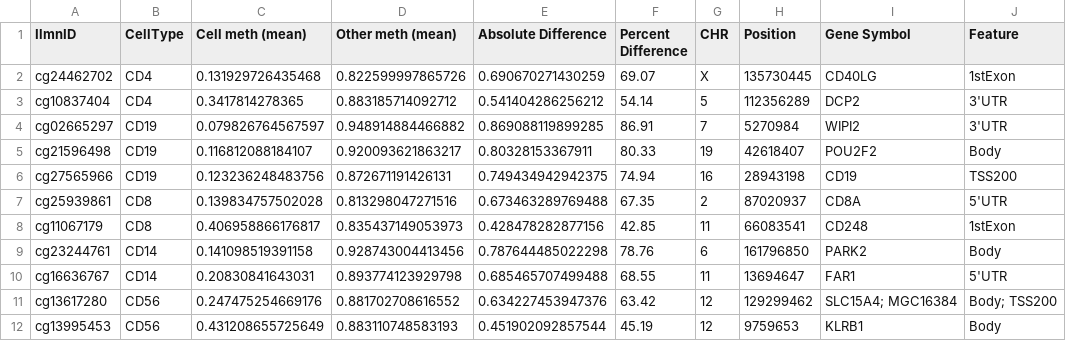
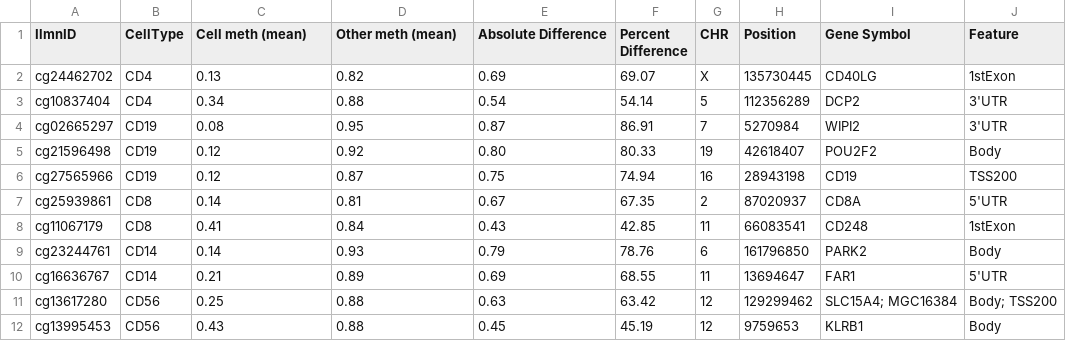
Before and after one commit to sirselim/immunecell_methylation_paper_data, a CSV file: selected_CpGs.csv, drawn as a sheet; only a part is shown; the diff names each change by its address in the sheet, - before the commit and + after, or states it on an @@ line.

```diff
--- a/selected_CpGs.csv
+++ b/selected_CpGs.csv
-C2 (Cell meth (mean)): 0.131929726435468
+C2 (Cell meth (mean)): 0.13
-D2 (Other meth (mean)): 0.822599997865726
+D2 (Other meth (mean)): 0.82
-E2 (Absolute Difference): 0.690670271430259
+E2 (Absolute Difference): 0.69
-C3 (Cell meth (mean)): 0.3417814278365
+C3 (Cell meth (mean)): 0.34
-D3 (Other meth (mean)): 0.883185714092712
+D3 (Other meth (mean)): 0.88
-E3 (Absolute Difference): 0.541404286256212
+E3 (Absolute Difference): 0.54
-C4 (Cell meth (mean)): 0.079826764567597
+C4 (Cell meth (mean)): 0.08
-D4 (Other meth (mean)): 0.948914884466882
+D4 (Other meth (mean)): 0.95
-E4 (Absolute Difference): 0.869088119899285
+E4 (Absolute Difference): 0.87
-C5 (Cell meth (mean)): 0.116812088184107
+C5 (Cell meth (mean)): 0.12
-D5 (Other meth (mean)): 0.920093621863217
+D5 (Other meth (mean)): 0.92
-E5 (Absolute Difference): 0.80328153367911
+E5 (Absolute Difference): 0.80
-C6 (Cell meth (mean)): 0.123236248483756
+C6 (Cell meth (mean)): 0.12
-D6 (Other meth (mean)): 0.872671191426131
+D6 (Other meth (mean)): 0.87
-E6 (Absolute Difference): 0.749434942942375
+E6 (Absolute Difference): 0.75
-C7 (Cell meth (mean)): 0.139834757502028
+C7 (Cell meth (mean)): 0.14
-D7 (Other meth (mean)): 0.813298047271516
+D7 (Other meth (mean)): 0.81
-E7 (Absolute Difference): 0.673463289769488
+E7 (Absolute Difference): 0.67
-C8 (Cell meth (mean)): 0.406958866176817
+C8 (Cell meth (mean)): 0.41
-D8 (Other meth (mean)): 0.835437149053973
+D8 (Other meth (mean)): 0.84
-E8 (Absolute Difference): 0.428478282877156
+E8 (Absolute Difference): 0.43
-C9 (Cell meth (mean)): 0.141098519391158
+C9 (Cell meth (mean)): 0.14
-D9 (Other meth (mean)): 0.928743004413456
+D9 (Other meth (mean)): 0.93
-E9 (Absolute Difference): 0.787644485022298
+E9 (Absolute Difference): 0.79
-C10 (Cell meth (mean)): 0.20830841643031
+C10 (Cell meth (mean)): 0.21
-D10 (Other meth (mean)): 0.893774123929798
+D10 (Other meth (mean)): 0.89
-E10 (Absolute Difference): 0.685465707499488
+E10 (Absolute Difference): 0.69
-C11 (Cell meth (mean)): 0.247475254669176
+C11 (Cell meth (mean)): 0.25
-D11 (Other meth (mean)): 0.881702708616552
+D11 (Other meth (mean)): 0.88
-E11 (Absolute Difference): 0.634227453947376
+E11 (Absolute Difference): 0.63
-C12 (Cell meth (mean)): 0.431208655725649
+C12 (Cell meth (mean)): 0.43
-D12 (Other meth (mean)): 0.883110748583193
+D12 (Other meth (mean)): 0.88
-E12 (Absolute Difference): 0.451902092857544
+E12 (Absolute Difference): 0.45
```
Also changed, not shown: CD14_CpG_Markers.csv, CD19_CpG_Markers.csv, 11 other files.
